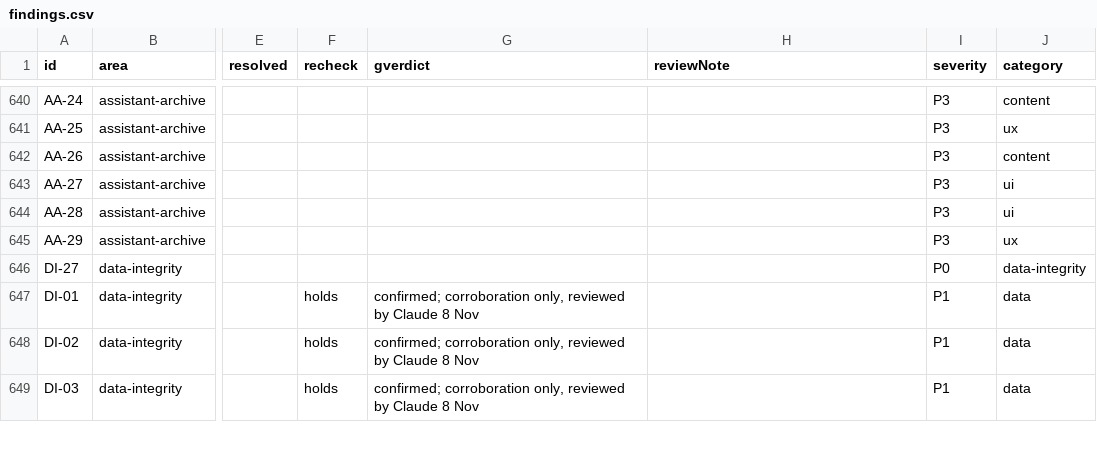
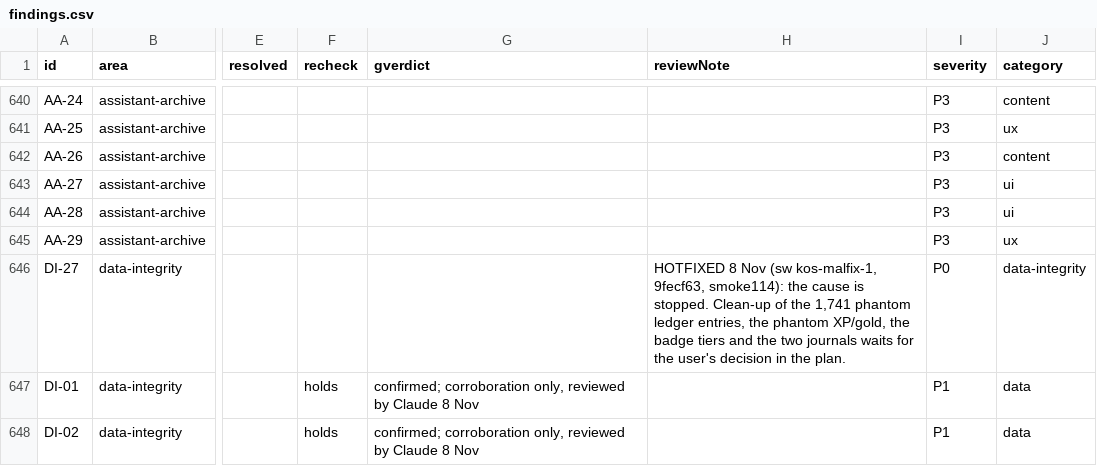
Before and after one commit to crimsoncodes7/KurenaiOS, a CSV file: docs/audit/2026-11/findings.csv, drawn as a sheet; only a part is shown, gaps mark what is left out; the shorter side is filled out with more unchanged rows; the diff names each change by its address in the sheet, - before the commit and + after, or states it on an @@ line.

```diff
--- a/docs/audit/2026-11/findings.csv
+++ b/docs/audit/2026-11/findings.csv
-H646 (reviewNote): (empty)
+H646 (reviewNote): HOTFIXED 8 Nov (sw kos-malfix-1, 9fecf63, smoke114): the cause is stopped. Clean-up of the 1,741 phantom ledger entries, the phantom XP/gold, the badge tiers and the two journals waits for the user's decision in the plan.
```
Also changed, not shown: 4 other files.
